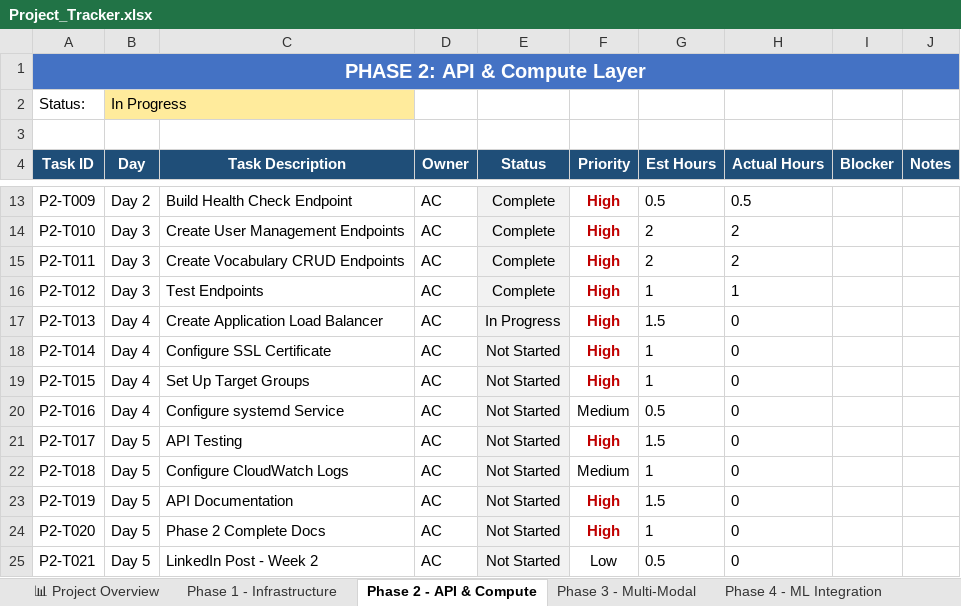
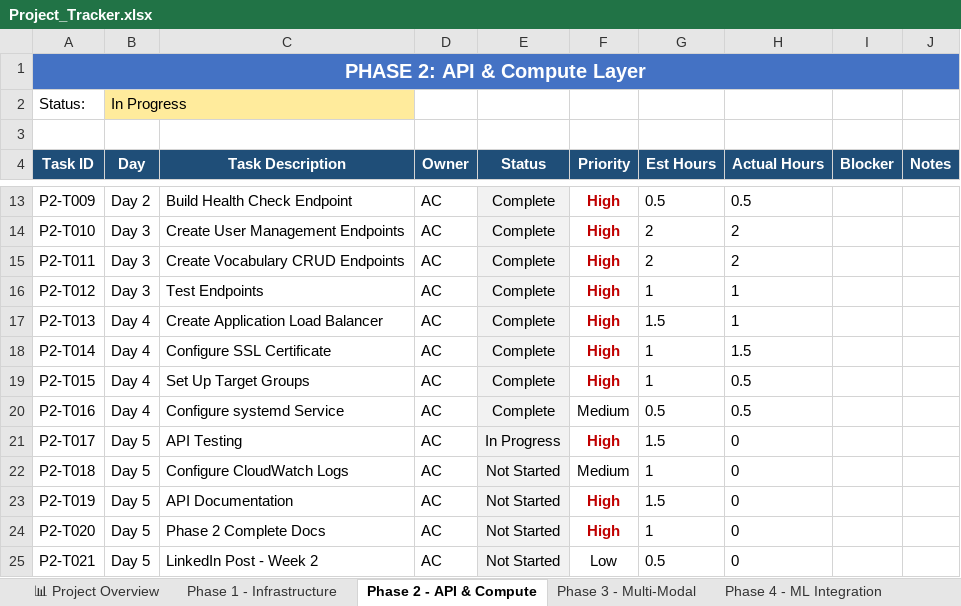
Before and after one commit to Anicia-Clayton/linguallearn-portfolio, an Excel workbook: docs/Project_Tracker.xlsx, sheet Phase 2 - API & Compute, drawn as a sheet; only a part is shown, gaps mark what is left out; values as stored, in another font and other column widths than the file's, no borders; conditional formats not drawn; the diff names each change by its address in the sheet, - before the commit and + after, or states it on an @@ line.

```diff
--- a/docs/Project_Tracker.xlsx (sheet Phase 2 - API & Compute)
+++ b/docs/Project_Tracker.xlsx (sheet Phase 2 - API & Compute)
-E17 (Status): In Progress
+E17 (Status): Complete
-H17 (Actual Hours): 0
+H17 (Actual Hours): 1
-E18:E20 (Status): Not Started
+E18:E20 (Status): Complete
-H18 (Actual Hours): 0
+H18 (Actual Hours): 1.5
-H19:H20 (Actual Hours): 0
+H19:H20 (Actual Hours): 0.5
-E21 (Status): Not Started
+E21 (Status): In Progress
```
Also changed, not shown: sheet 📊 Project Overview, 1 other file.
